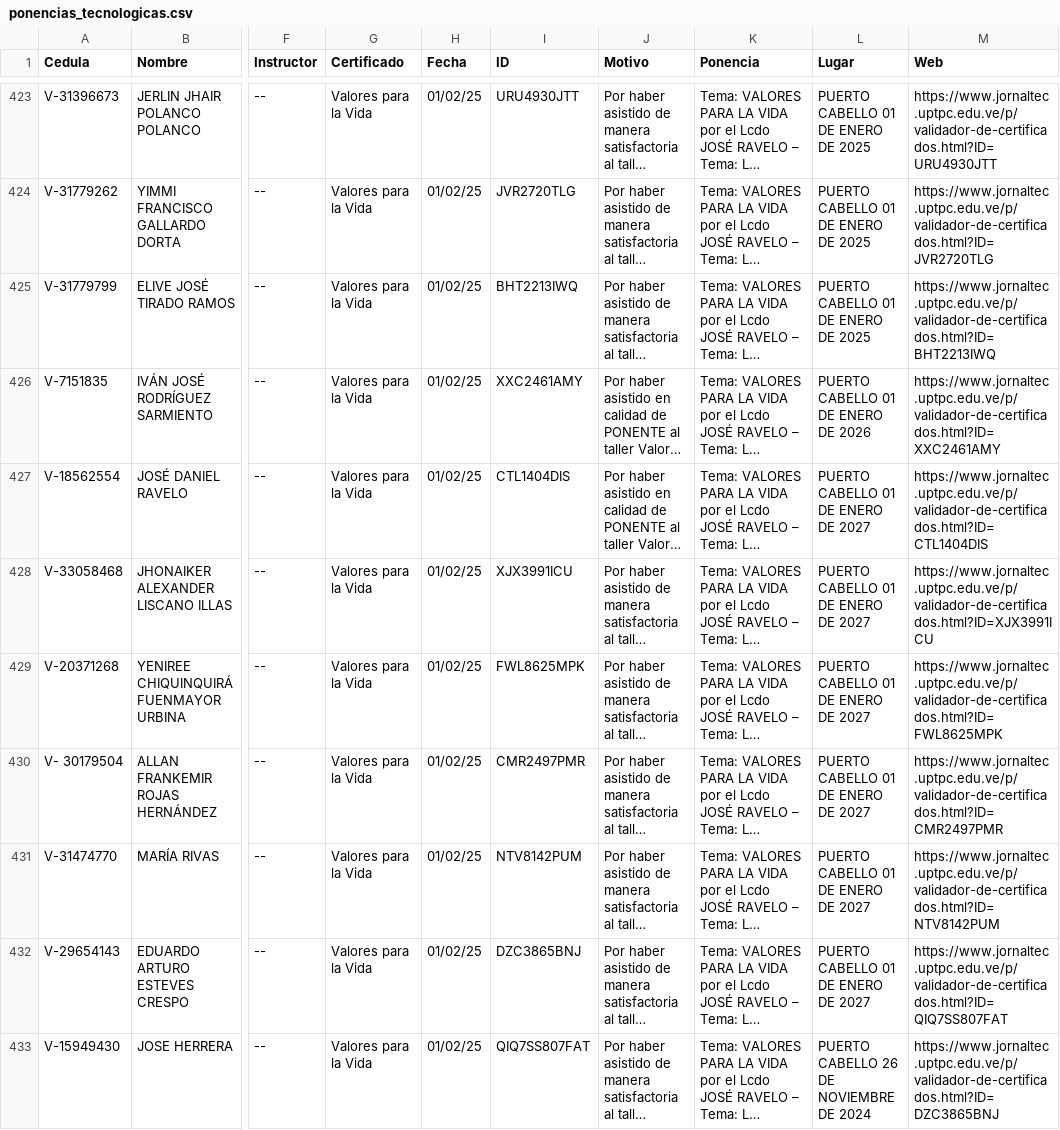
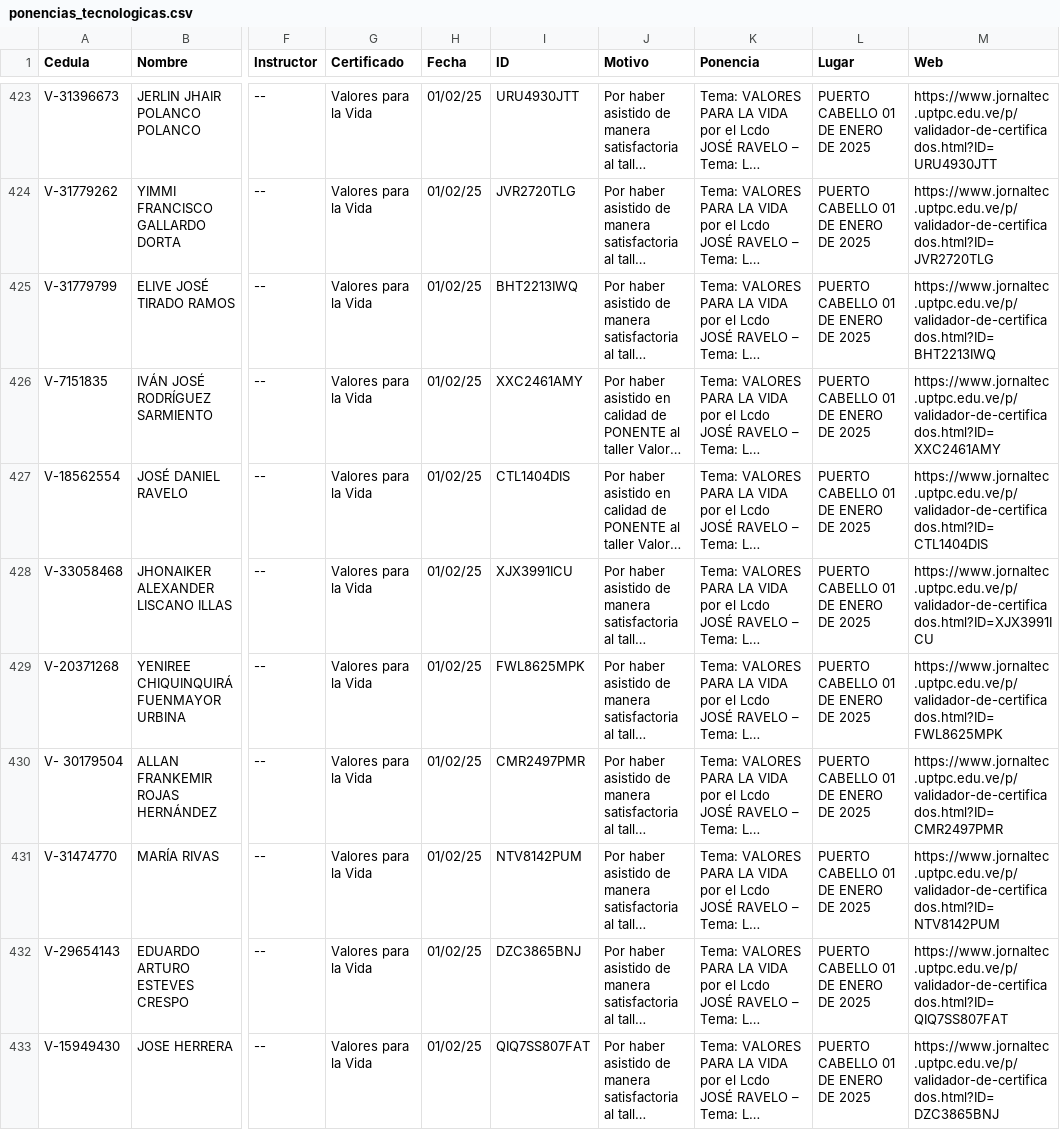
Before and after one commit to jesymca/validador_certificados, a CSV file: ponencias_tecnologicas.csv, drawn as a sheet; only a part is shown, gaps mark what is left out; long unchanged cells end in …; the diff names each change by its address in the sheet, - before the commit and + after, or states it on an @@ line.

Commit message:
Correccion en Fecha

```diff
--- a/ponencias_tecnologicas.csv
+++ b/ponencias_tecnologicas.csv
-L426 (Lugar): PUERTO CABELLO 01 DE ENERO DE 2026
+L426 (Lugar): PUERTO CABELLO 01 DE ENERO DE 2025
-L427:L432 (Lugar): PUERTO CABELLO 01 DE ENERO DE 2027
+L427:L432 (Lugar): PUERTO CABELLO 01 DE ENERO DE 2025
-L433 (Lugar): PUERTO CABELLO 26 DE NOVIEMBRE DE 2024
+L433 (Lugar): PUERTO CABELLO 01 DE ENERO DE 2025
```
Also changed, not shown: 1 other file.
